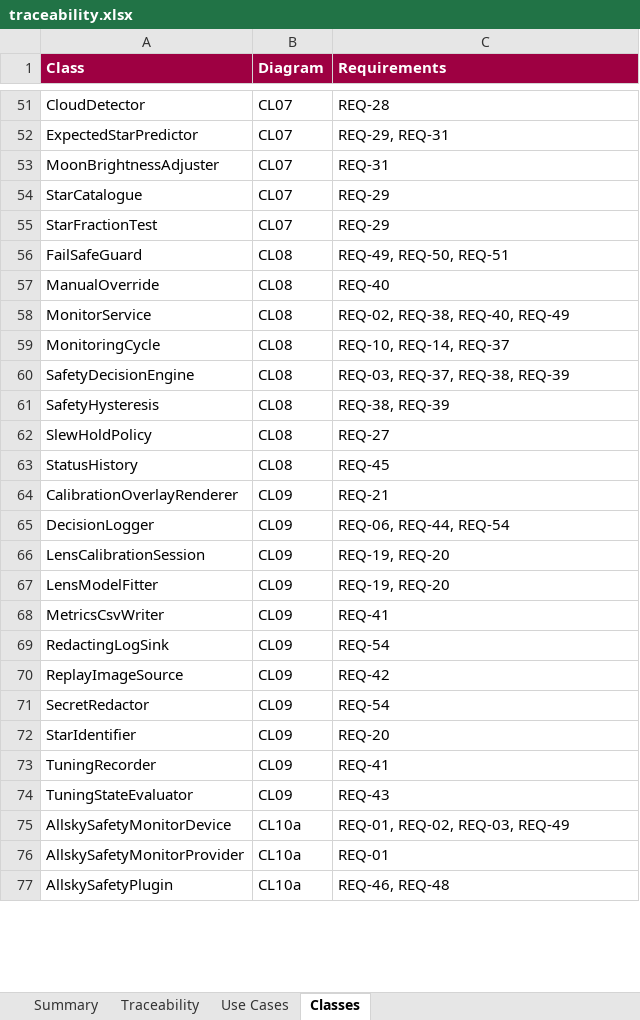
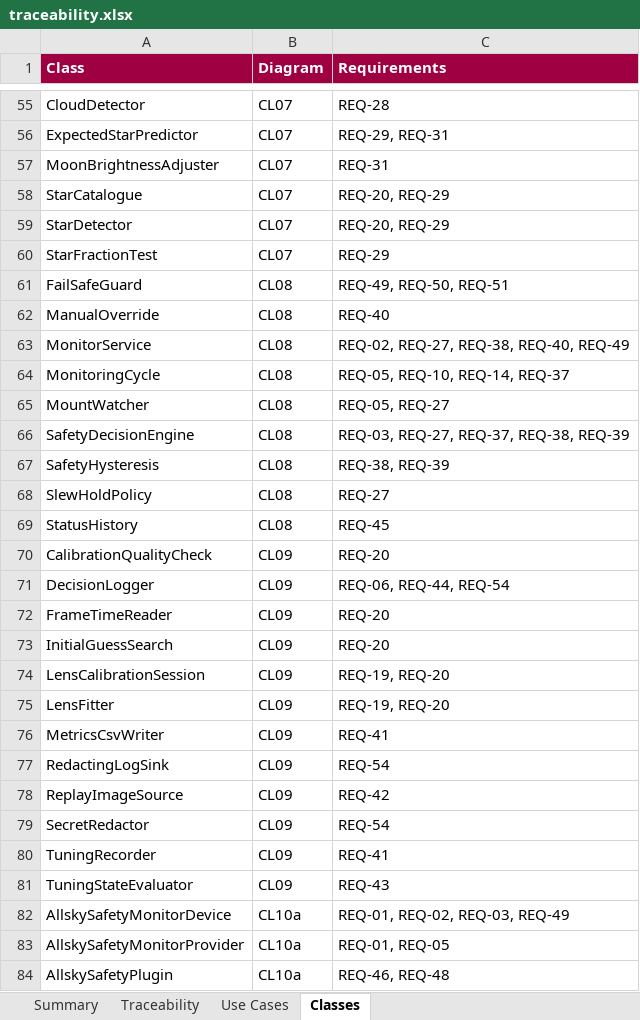
Before and after one commit to mpinnuck/NINAAllskySafetyMonitor, an Excel workbook: docs/design/review/traceability.xlsx, sheet Classes, drawn as a sheet; only a part is shown, gaps mark what is left out; values as stored, in another font and other column widths than the file's, no borders; charts and pictures not drawn; removed rows and columns are numbered as before the commit, all else as after; the diff covers the shown part only; the diff names each change by its address in the sheet, - before the commit and + after, or states it on an @@ line.

Commit message:
Slice 5b design

```diff
--- a/docs/design/review/traceability.xlsx (sheet Classes)
+++ b/docs/design/review/traceability.xlsx (sheet Classes)
-C58 (Requirements): REQ-29
+C58 (Requirements): REQ-20, REQ-29
+row 59: StarDetector | CL07 | REQ-20, REQ-29
-C63 (Requirements): REQ-02, REQ-38, REQ-40, REQ-49
+C63 (Requirements): REQ-02, REQ-27, REQ-38, REQ-40, REQ-49
-C64 (Requirements): REQ-10, REQ-14, REQ-37
+C64 (Requirements): REQ-05, REQ-10, REQ-14, REQ-37
+row 65: MountWatcher | CL08 | REQ-05, REQ-27
-C66 (Requirements): REQ-03, REQ-37, REQ-38, REQ-39
+C66 (Requirements): REQ-03, REQ-27, REQ-37, REQ-38, REQ-39
-A70 (Class): CalibrationOverlayRenderer
+A70 (Class): CalibrationQualityCheck
-C70 (Requirements): REQ-21
+C70 (Requirements): REQ-20
+row 72: FrameTimeReader | CL09 | REQ-20
+row 73: InitialGuessSearch | CL09 | REQ-20
-A75 (Class): LensModelFitter
+A75 (Class): LensFitter
-row 72: StarIdentifier | CL09 | REQ-20
-C83 (Requirements): REQ-01
+C83 (Requirements): REQ-01, REQ-05
```
Also changed, not shown: 5 added rows and 6 edited cells elsewhere in this sheet, sheet Traceability, sheet Summary, sheet Use Cases, 16 other files.
